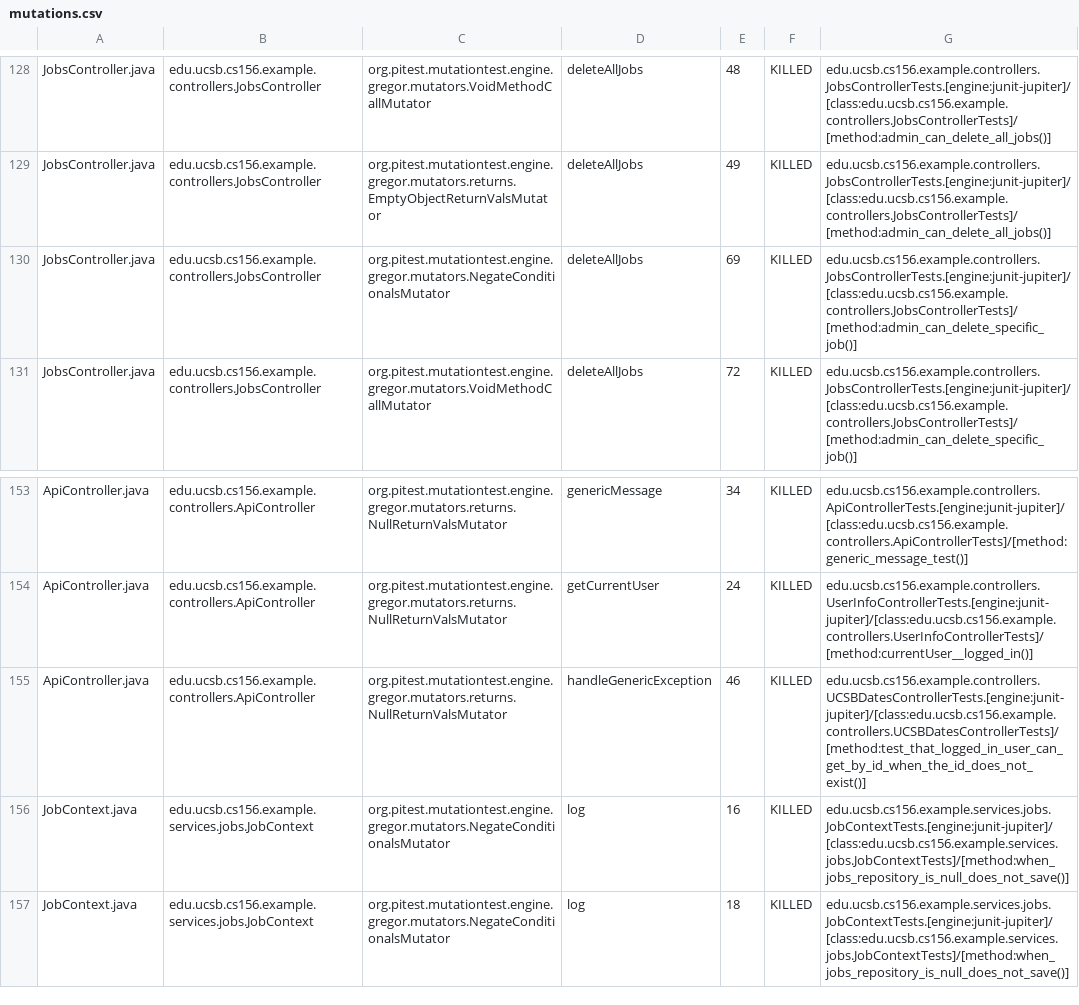
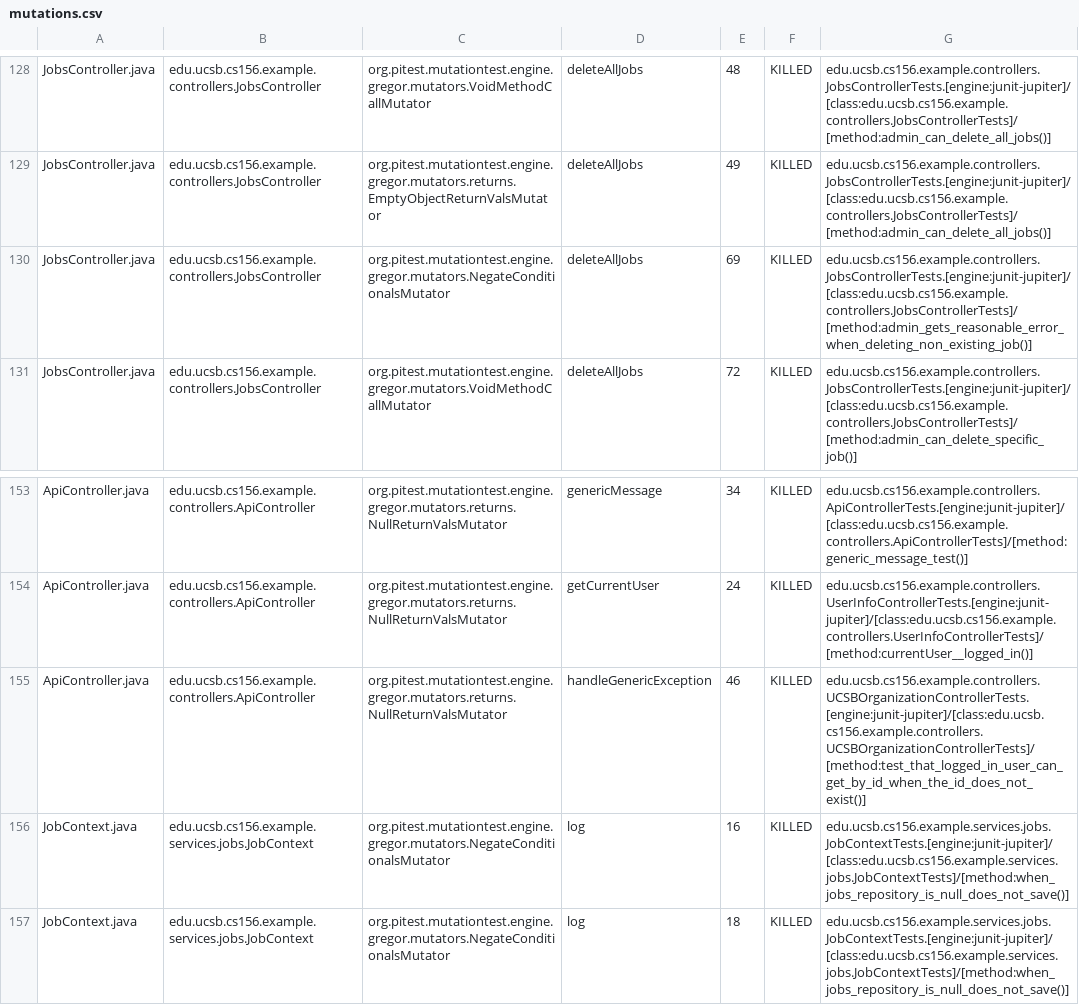
Before and after one commit to ucsb-cs156-f25/team02-f25-08, a CSV file: prs/102/pitest/mutations.csv, drawn as a sheet; only a part is shown, gaps mark what is left out.

Commit message:
Deploying to gh-pages from @ ucsb-cs156-f25/team02-f25-08@30333dec6c26880ec2db4eae8e5d507802f556f7 🚀

```diff
--- a/prs/102/pitest/mutations.csv
+++ b/prs/102/pitest/mutations.csv
@@ -129,3 +129,3 @@ JobsController.java,edu.ucsb.cs156.example.controllers.JobsController,org.pitest
 JobsController.java,edu.ucsb.cs156.example.controllers.JobsController,org.pitest.mutationtest.engine.gregor.mutators.returns.EmptyObjectReturnValsMutator,deleteAllJobs,49,KILLED,edu.ucsb.cs156.example.controllers.JobsControllerTests.[engine:junit-jupiter]/[class:edu.ucsb.cs156.example.controllers.JobsControllerTests]/[method:admin_can_delete_all_jobs()]
-JobsController.java,edu.ucsb.cs156.example.controllers.JobsController,org.pitest.mutationtest.engine.gregor.mutators.NegateConditionalsMutator,deleteAllJobs,69,KILLED,edu.ucsb.cs156.example.controllers.JobsControllerTests.[engine:junit-jupiter]/[class:edu.ucsb.cs156.example.controllers.JobsControllerTests]/[method:admin_can_delete_specific_job()]
+JobsController.java,edu.ucsb.cs156.example.controllers.JobsController,org.pitest.mutationtest.engine.gregor.mutators.NegateConditionalsMutator,deleteAllJobs,69,KILLED,edu.ucsb.cs156.example.controllers.JobsControllerTests.[engine:junit-jupiter]/[class:edu.ucsb.cs156.example.controllers.JobsControllerTests]/[method:admin_gets_reasonable_error_when_deleting_non_existing_job()]
 JobsController.java,edu.ucsb.cs156.example.controllers.JobsController,org.pitest.mutationtest.engine.gregor.mutators.VoidMethodCallMutator,deleteAllJobs,72,KILLED,edu.ucsb.cs156.example.controllers.JobsControllerTests.[engine:junit-jupiter]/[class:edu.ucsb.cs156.example.controllers.JobsControllerTests]/[method:admin_can_delete_specific_job()]
@@ -154,3 +154,3 @@ ApiController.java,edu.ucsb.cs156.example.controllers.ApiController,org.pitest.m
 ApiController.java,edu.ucsb.cs156.example.controllers.ApiController,org.pitest.mutationtest.engine.gregor.mutators.returns.NullReturnValsMutator,getCurrentUser,24,KILLED,edu.ucsb.cs156.example.controllers.UserInfoControllerTests.[engine:junit-jupiter]/[class:edu.ucsb.cs156.example.controllers.UserInfoControllerTests]/[method:currentUser__logged_in()]
-ApiController.java,edu.ucsb.cs156.example.controllers.ApiController,org.pitest.mutationtest.engine.gregor.mutators.returns.NullReturnValsMutator,handleGenericException,46,KILLED,edu.ucsb.cs156.example.controllers.UCSBDatesControllerTests.[engine:junit-jupiter]/[class:edu.ucsb.cs156.example.controllers.UCSBDatesControllerTests]/[method:test_that_logged_in_user_can_get_by_id_when_the_id_does_not_exist()]
+ApiController.java,edu.ucsb.cs156.example.controllers.ApiController,org.pitest.mutationtest.engine.gregor.mutators.returns.NullReturnValsMutator,handleGenericException,46,KILLED,edu.ucsb.cs156.example.controllers.UCSBOrganizationControllerTests.[engine:junit-jupiter]/[class:edu.ucsb.cs156.example.controllers.UCSBOrganizationControllerTests]/[method:test_that_logged_in_user_can_get_by_id_when_the_id_does_not_exist()]
 JobContext.java,edu.ucsb.cs156.example.services.jobs.JobContext,org.pitest.mutationtest.engine.gregor.mutators.NegateConditionalsMutator,log,16,KILLED,edu.ucsb.cs156.example.services.jobs.JobContextTests.[engine:junit-jupiter]/[class:edu.ucsb.cs156.example.services.jobs.JobContextTests]/[method:when_jobs_repository_is_null_does_not_save()]
```
Also changed, not shown: 19 other files.
